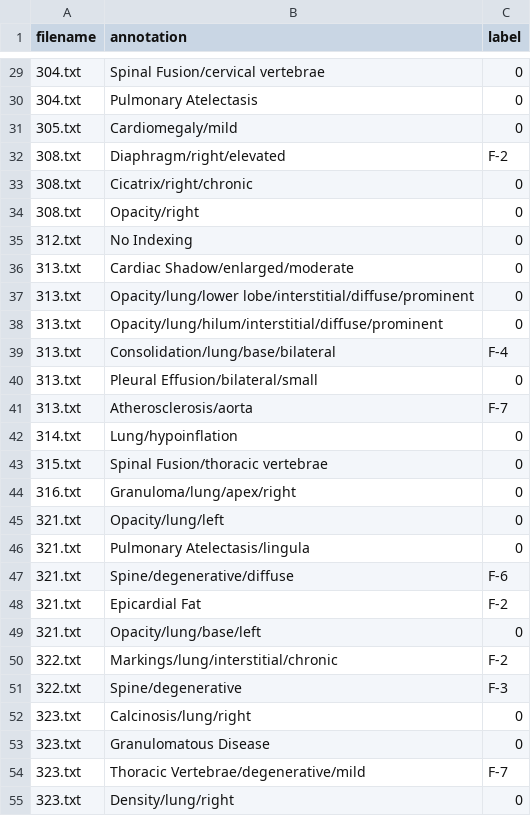
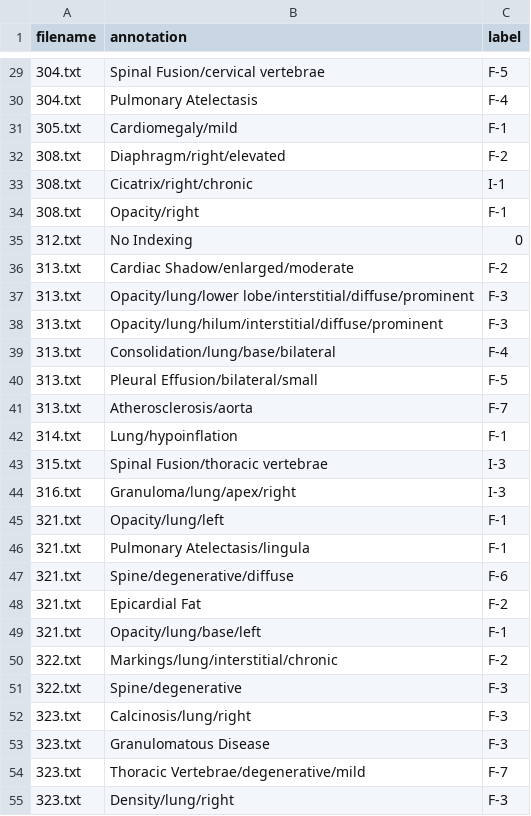
Before and after one commit to tamarakatic/radiology_project, a CSV file: results/labeled/rule_based_fastText_v1.csv, drawn as a sheet; only a part is shown, gaps mark what is left out; the diff covers the shown part only.

```diff
--- a/results/labeled/rule_based_fastText_v1.csv
+++ b/results/labeled/rule_based_fastText_v1.csv
@@ -29,27 +29,27 @@ filename,annotation,label
-304.txt,Spinal Fusion/cervical vertebrae,0
-304.txt,Pulmonary Atelectasis,0
-305.txt,Cardiomegaly/mild,0
+304.txt,Spinal Fusion/cervical vertebrae,F-5
+304.txt,Pulmonary Atelectasis,F-4
+305.txt,Cardiomegaly/mild,F-1
 308.txt,Diaphragm/right/elevated,F-2
-308.txt,Cicatrix/right/chronic,0
-308.txt,Opacity/right,0
+308.txt,Cicatrix/right/chronic,I-1
+308.txt,Opacity/right,F-1
 312.txt,No Indexing,0
-313.txt,Cardiac Shadow/enlarged/moderate,0
-313.txt,Opacity/lung/lower lobe/interstitial/diffuse/prominent,0
-313.txt,Opacity/lung/hilum/interstitial/diffuse/prominent,0
+313.txt,Cardiac Shadow/enlarged/moderate,F-2
+313.txt,Opacity/lung/lower lobe/interstitial/diffuse/prominent,F-3
+313.txt,Opacity/lung/hilum/interstitial/diffuse/prominent,F-3
 313.txt,Consolidation/lung/base/bilateral,F-4
-313.txt,Pleural Effusion/bilateral/small,0
+313.txt,Pleural Effusion/bilateral/small,F-5
 313.txt,Atherosclerosis/aorta,F-7
-314.txt,Lung/hypoinflation,0
-315.txt,Spinal Fusion/thoracic vertebrae,0
-316.txt,Granuloma/lung/apex/right,0
-321.txt,Opacity/lung/left,0
-321.txt,Pulmonary Atelectasis/lingula,0
+314.txt,Lung/hypoinflation,F-1
+315.txt,Spinal Fusion/thoracic vertebrae,I-3
+316.txt,Granuloma/lung/apex/right,I-3
+321.txt,Opacity/lung/left,F-1
+321.txt,Pulmonary Atelectasis/lingula,F-1
 321.txt,Spine/degenerative/diffuse,F-6
 321.txt,Epicardial Fat,F-2
-321.txt,Opacity/lung/base/left,0
+321.txt,Opacity/lung/base/left,F-1
 322.txt,Markings/lung/interstitial/chronic,F-2
 322.txt,Spine/degenerative,F-3
-323.txt,Calcinosis/lung/right,0
-323.txt,Granulomatous Disease,0
+323.txt,Calcinosis/lung/right,F-3
+323.txt,Granulomatous Disease,F-3
 323.txt,Thoracic Vertebrae/degenerative/mild,F-7
-323.txt,Density/lung/right,0
+323.txt,Density/lung/right,F-3
```
Also changed, not shown: 160 edited cells elsewhere in this file, results/labeled/rule_based_pure_matching_v1.csv, results/labeled/rule_based_pure_matching_v2.csv, 2 other files.
